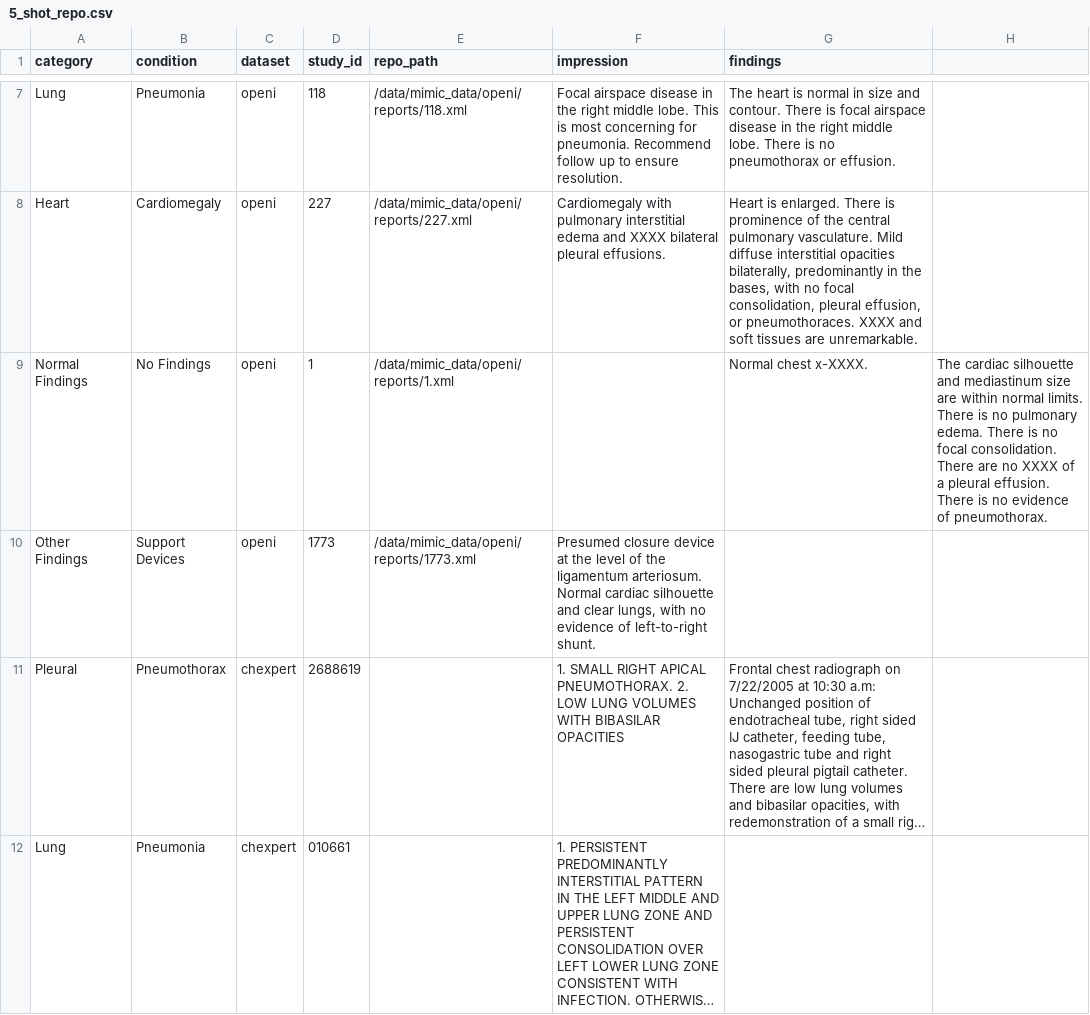
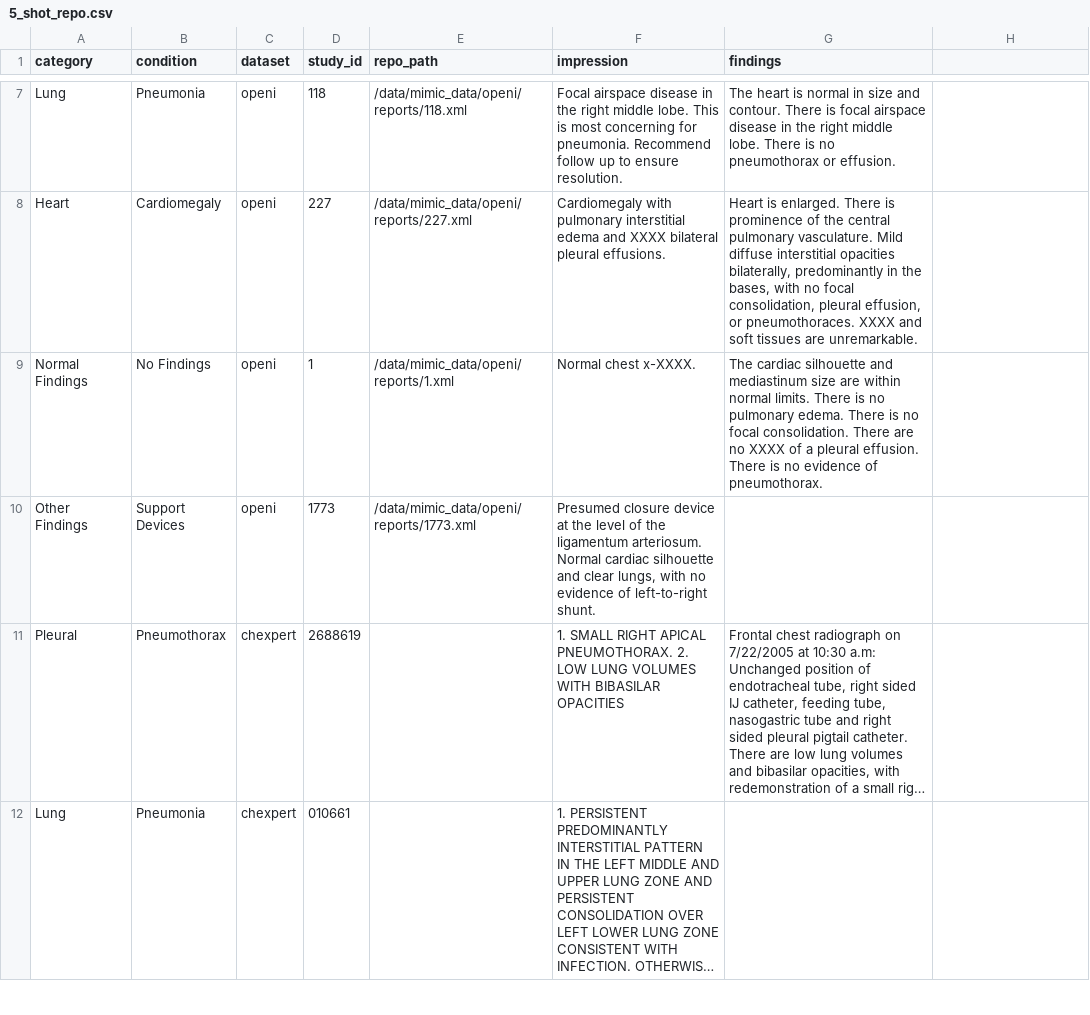
Before and after one commit to ChicagoHAI/cxr-eval-gpt-4v, a CSV file: gpt_prompts/5_shot_repo.csv, drawn as a sheet; only a part is shown, gaps mark what is left out; long unchanged cells end in …; the diff names each change by its address in the sheet, - before the commit and + after, or states it on an @@ line.

Commit message:
fix few shot examples bugs

```diff
--- a/gpt_prompts/5_shot_repo.csv
+++ b/gpt_prompts/5_shot_repo.csv
-F9 (impression): (empty)
+F9 (impression): Normal chest x-XXXX.
-G9 (findings): Normal chest x-XXXX.
+G9 (findings): The cardiac silhouette and mediastinum size are within normal limits. There is no pulmonary edema. There is no focal consolidation. There are no XXXX of a pleural effusion. There is no evidence of pneumothorax.
-H9: The cardiac silhouette and mediastinum size are within normal limits. There is no pulmonary edema. There is no focal consolidation. There are no XXXX of a pleural effusion. There is no evidence of pneumothorax.
+H9: (empty)
```
Also changed, not shown: 3 other files.
